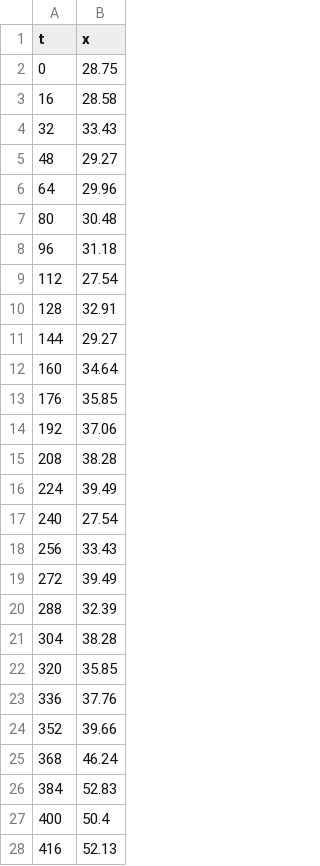
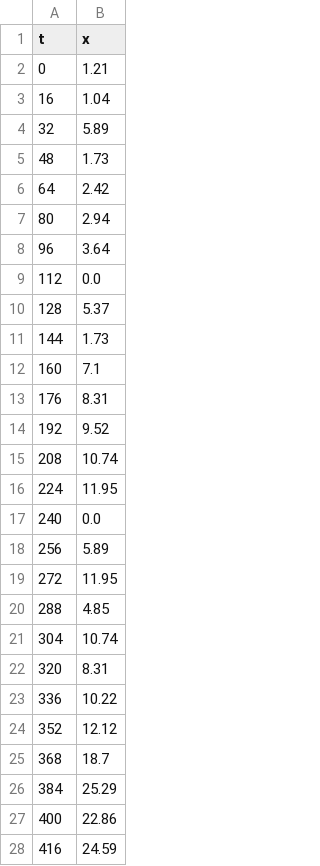
Before and after one commit to ignaschuemer7/Labo_III-Fisica_I, a CSV file: data/plastico_madera_200.csv, drawn as a sheet; only a part is shown; the diff covers the shown part only.

```diff
--- a/data/plastico_madera_200.csv
+++ b/data/plastico_madera_200.csv
@@ -1,28 +1,28 @@
 t,x
-0,28.75
-16,28.58
-32,33.43
-48,29.27
-64,29.96
-80,30.48
-96,31.18
-112,27.54
-128,32.91
-144,29.27
-160,34.64
-176,35.85
-192,37.06
-208,38.28
-224,39.49
-240,27.54
-256,33.43
-272,39.49
-288,32.39
-304,38.28
-320,35.85
-336,37.76
-352,39.66
-368,46.24
-384,52.83
-400,50.4
-416,52.13
+0,1.21
+16,1.04
+32,5.89
+48,1.73
+64,2.42
+80,2.94
+96,3.64
+112,0.0
+128,5.37
+144,1.73
+160,7.1
+176,8.31
+192,9.52
+208,10.74
+224,11.95
+240,0.0
+256,5.89
+272,11.95
+288,4.85
+304,10.74
+320,8.31
+336,10.22
+352,12.12
+368,18.7
+384,25.29
+400,22.86
+416,24.59
```
Also changed, not shown: 107 edited cells elsewhere in this file, data/papel_papel_150.csv, data/papel_papel_50.csv, 9 other files.
